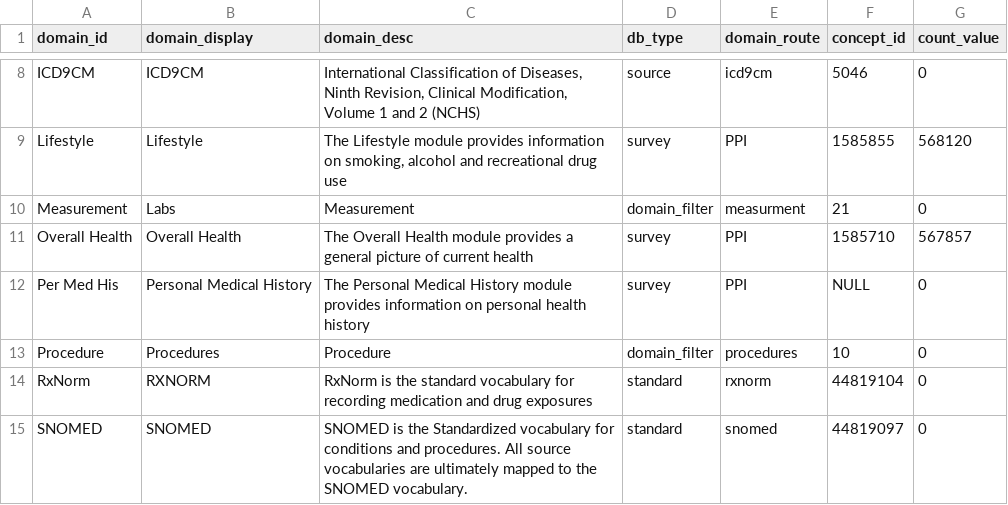
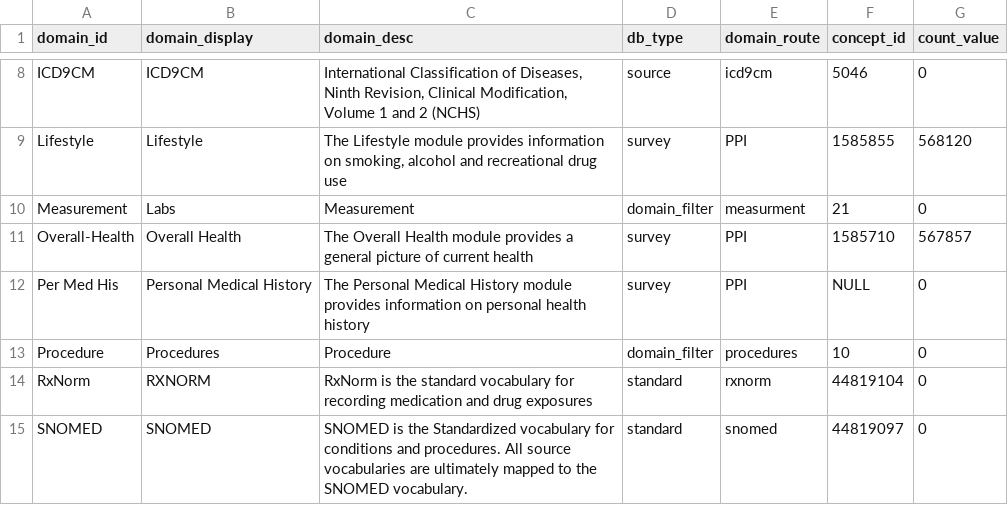
Before and after one commit to all-of-us/workbench, a CSV file: api/db-cdr/csv/db_domain.csv, drawn as a sheet; only a part is shown, gaps mark what is left out.

Commit message:
added hyphen to overall-health domain_id. Can't have spaces in domain_ids since they are used in urls in db_domain.

```diff
--- a/api/db-cdr/csv/db_domain.csv
+++ b/api/db-cdr/csv/db_domain.csv
@@ -10,3 +10,3 @@
 "Measurement","Labs","Measurement","domain_filter","measurment",21,0
-"Overall Health","Overall Health","The Overall Health module provides a general picture of current health","survey","PPI",1585710,567857
+"Overall-Health","Overall Health","The Overall Health module provides a general picture of current health","survey","PPI",1585710,567857
 "Per Med His","Personal Medical History","The Personal Medical History module provides information on personal health history","survey","PPI",NULL,0
```
Also changed, not shown: api/db-cdr/generate-cdr/csv/db_domain.csv.
